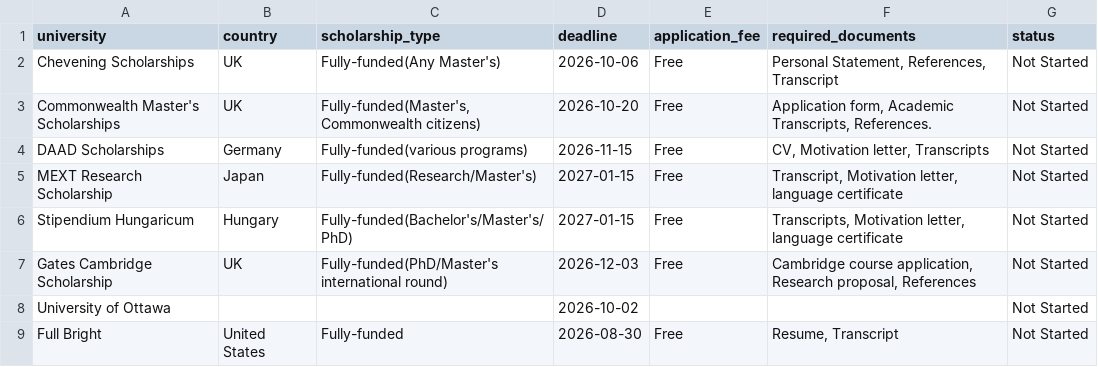
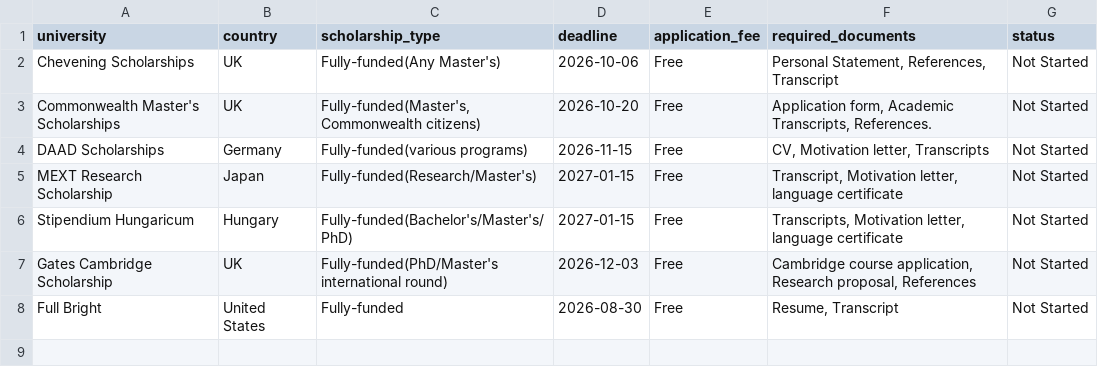
Before and after one commit to duchessdoriano/Scholarship-deadline-tracker, a CSV file: scholarships.csv, drawn as a sheet.

```diff
--- a/scholarships.csv
+++ b/scholarships.csv
@@ -7,3 +7,2 @@ Stipendium Hungaricum,Hungary,Fully-funded(Bachelor's/Master's/PhD),2027-01-15,F
 Gates Cambridge Scholarship,UK,Fully-funded(PhD/Master's international round),2026-12-03,Free,"Cambridge course application, Research proposal, References",Not Started
-University of Ottawa,,,2026-10-02,,,Not Started
 Full Bright,United States,Fully-funded,2026-08-30,Free,"Resume, Transcript",Not Started
```
Also changed, not shown: 1 other file.
